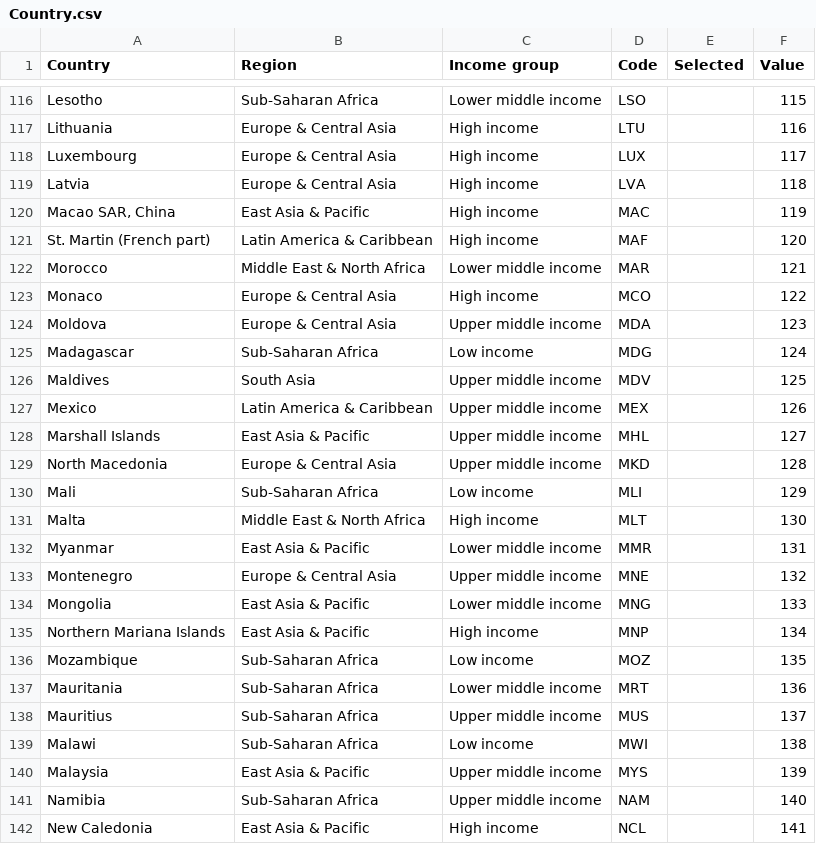
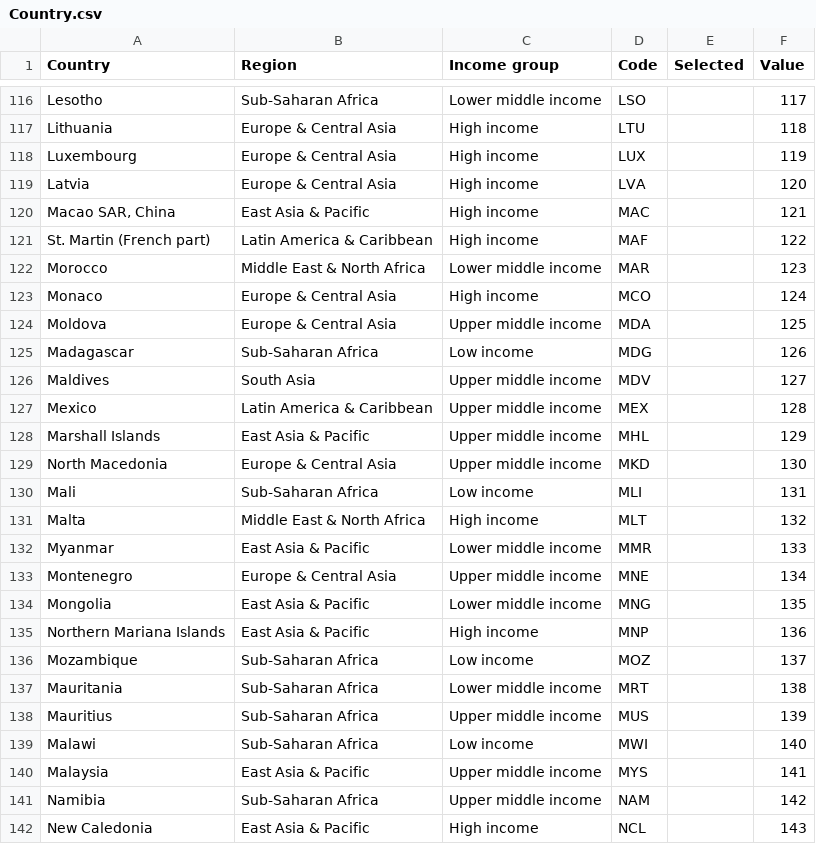
Before and after one commit to ISARICResearch/ARC, a CSV file: Lists/demographics/Country.csv, drawn as a sheet; only a part is shown, gaps mark what is left out; the diff covers the shown part only; the diff names each change by its address in the sheet, - before the commit and + after, or states it on an @@ line.

```diff
--- a/Lists/demographics/Country.csv
+++ b/Lists/demographics/Country.csv
-F116 (Value): 115
+F116 (Value): 117
-F117 (Value): 116
+F117 (Value): 118
-F118 (Value): 117
+F118 (Value): 119
-F119 (Value): 118
+F119 (Value): 120
-F120 (Value): 119
+F120 (Value): 121
-F121 (Value): 120
+F121 (Value): 122
-F122 (Value): 121
+F122 (Value): 123
-F123 (Value): 122
+F123 (Value): 124
-F124 (Value): 123
+F124 (Value): 125
-F125 (Value): 124
+F125 (Value): 126
-F126 (Value): 125
+F126 (Value): 127
-F127 (Value): 126
+F127 (Value): 128
-F128 (Value): 127
+F128 (Value): 129
-F129 (Value): 128
+F129 (Value): 130
-F130 (Value): 129
+F130 (Value): 131
-F131 (Value): 130
+F131 (Value): 132
-F132 (Value): 131
+F132 (Value): 133
-F133 (Value): 132
+F133 (Value): 134
-F134 (Value): 133
+F134 (Value): 135
-F135 (Value): 134
+F135 (Value): 136
-F136 (Value): 135
+F136 (Value): 137
-F137 (Value): 136
+F137 (Value): 138
-F138 (Value): 137
+F138 (Value): 139
-F139 (Value): 138
+F139 (Value): 140
-F140 (Value): 139
+F140 (Value): 141
-F141 (Value): 140
+F141 (Value): 142
-F142 (Value): 141
+F142 (Value): 143
```
Also changed, not shown: 104 edited cells elsewhere in this file.
